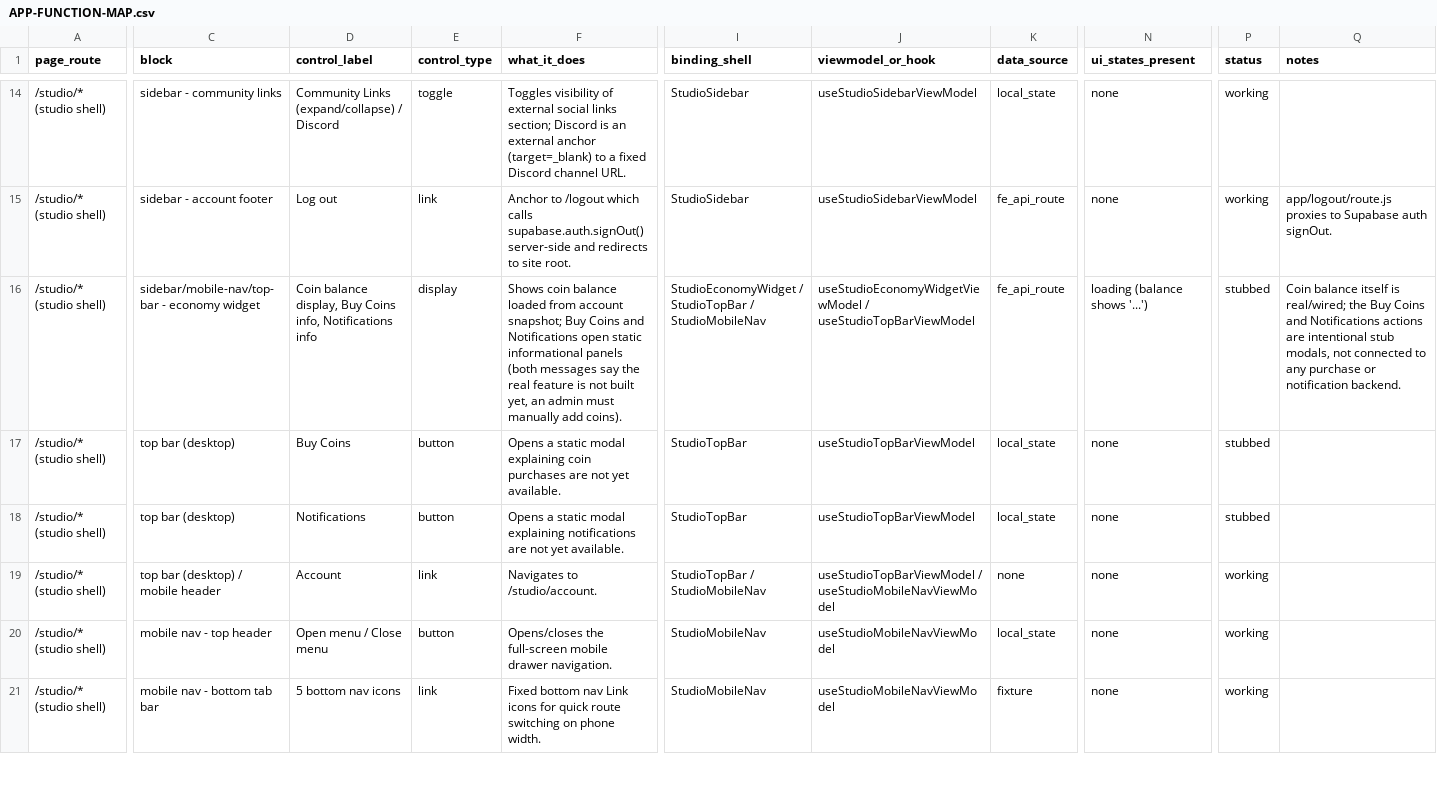
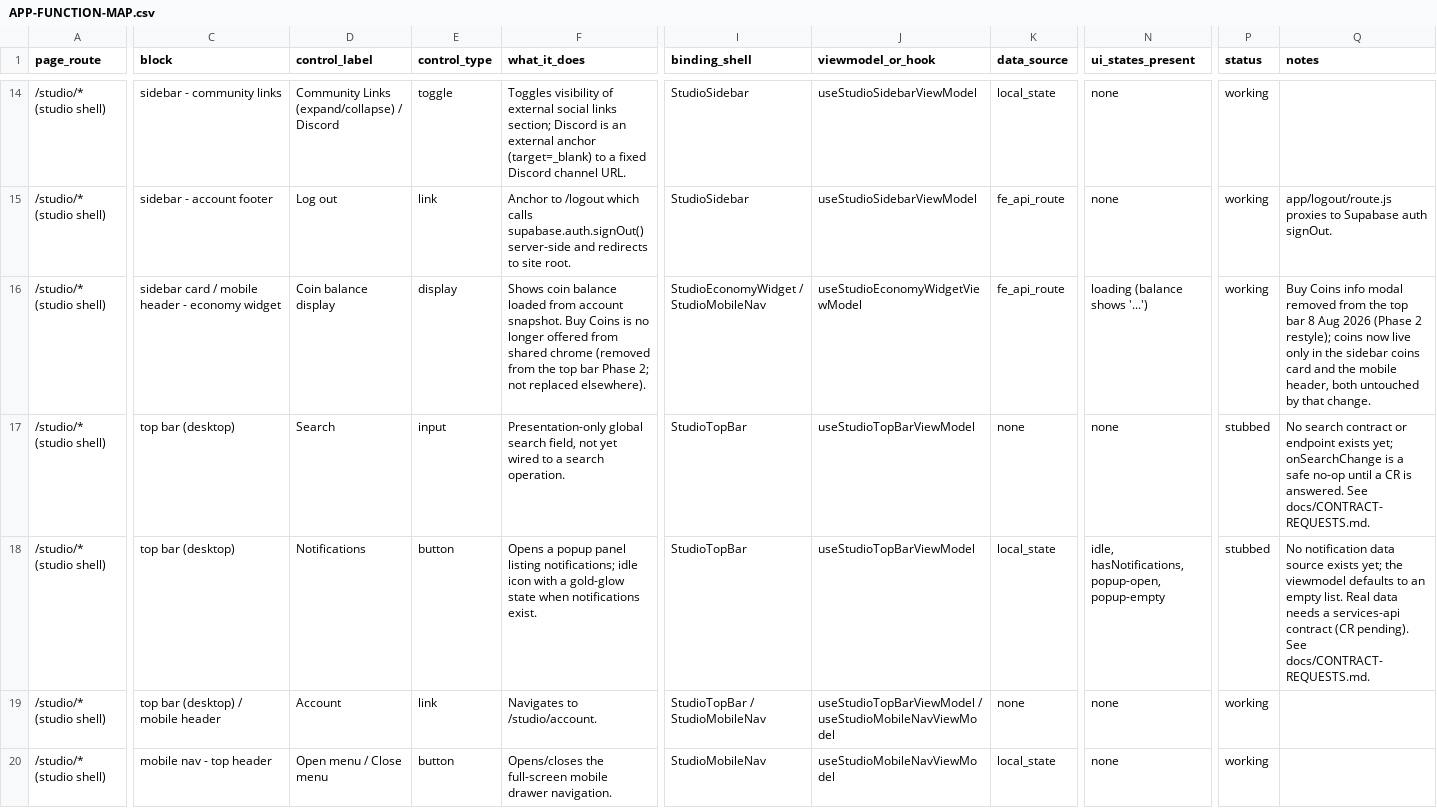
Before and after one commit to nsdamuth/Crestfall-fe, a CSV file: docs/APP-FUNCTION-MAP.csv, drawn as a sheet; only a part is shown, gaps mark what is left out; the shorter side is filled out with more unchanged rows; the diff names each change by its address in the sheet, - before the commit and + after, or states it on an @@ line.

Commit message:
fix: restyle studio top bar to the proof recipe (Phase 2)
Manifest items 3-8. Removes the eyebrow/title copy block (now owned
page-level) and the coin pill / Buy Coins button (coins stay in the
sidebar coins card, untouched). Adds the global search input matching
the create-hub proof: same placement, placeholder copy, tokens,
corner tier, and focus treatment; presentation only, onSearchChange
is a safe no-op pending live wiring (CR-012).

Bell gets the proof's two states (idle .iconbtn, gold-glow when
notifications exist) plus a real popup panel (cf-dropdown, closes on
outside click and Escape via local view state, internal scroll, brand
scrollbar) in place of the old static utility modal. No proof or live
precedent exists for a notification row layout, so the row content is
a conservative reuse of this package's own prior typography, flagged
unruled in the README and CR-017 pending a render review. Notifications
default to an empty list; no data source exists yet.

Profile link restyled to the same topbar icon-button recipe (shape,
size, hover). Contract bumped to v2; fixtures and the LOOM diagnostics
updated to match. CR-010 (top bar duplicating the economy widget) is
resolved by removal rather than composition. APP-FUNCTION-MAP.csv and
its markdown rollup updated for the removed/added controls.

```diff
--- a/docs/APP-FUNCTION-MAP.csv
+++ b/docs/APP-FUNCTION-MAP.csv
-C16 (block): sidebar/mobile-nav/top-bar - economy widget
+C16 (block): sidebar card / mobile header - economy widget
-D16 (control_label): Coin balance display, Buy Coins info, Notifications info
+D16 (control_label): Coin balance display
-F16 (what_it_does): …from account snapshot; Buy Coins and Notifications open static informational panels (both messages say the real feature is not built yet, an admin must manually add coins).
+F16 (what_it_does): …from account snapshot. Buy Coins is no longer offered from shared chrome (removed from the top bar Phase 2; not replaced elsewhere).
-I16 (binding_shell): StudioEconomyWidget / StudioTopBar / StudioMobileNav
+I16 (binding_shell): StudioEconomyWidget / StudioMobileNav
-J16 (viewmodel_or_hook): useStudioEconomyWidgetViewModel / useStudioTopBarViewModel
+J16 (viewmodel_or_hook): useStudioEconomyWidgetViewModel
-P16 (status): stubbed
+P16 (status): working
-Q16 (notes): Coin balance itself is real/wired; the Buy Coins and Notifications actions are intentional stub modals, not connected to any purchase or notification backend.
+Q16 (notes): Buy Coins info modal removed from the top bar 8 Aug 2026 (Phase 2 restyle); coins now live only in the sidebar coins card and the mobile header, both untouched by that change.
-D17 (control_label): Buy Coins
+D17 (control_label): Search
-E17 (control_type): button
+E17 (control_type): input
-F17 (what_it_does): Opens a static modal explaining coin purchases are not yet available.
+F17 (what_it_does): Presentation-only global search field, not yet wired to a search operation.
-K17 (data_source): local_state
+K17 (data_source): none
-Q17 (notes): (empty)
+Q17 (notes): No search contract or endpoint exists yet; onSearchChange is a safe no-op until a CR is answered. See docs/CONTRACT-REQUESTS.md.
-F18 (what_it_does): Opens a static modal explaining notifications are not yet available.
+F18 (what_it_does): Opens a popup panel listing notifications; idle icon with a gold-glow state when notifications exist.
-N18 (ui_states_present): none
+N18 (ui_states_present): idle, hasNotifications, popup-open, popup-empty
-Q18 (notes): (empty)
+Q18 (notes): No notification data source exists yet; the viewmodel defaults to an empty list. Real data needs a services-api contract (CR pending). See docs/CONTRACT-REQUESTS.md.
```
Also changed, not shown: 10 other files.
